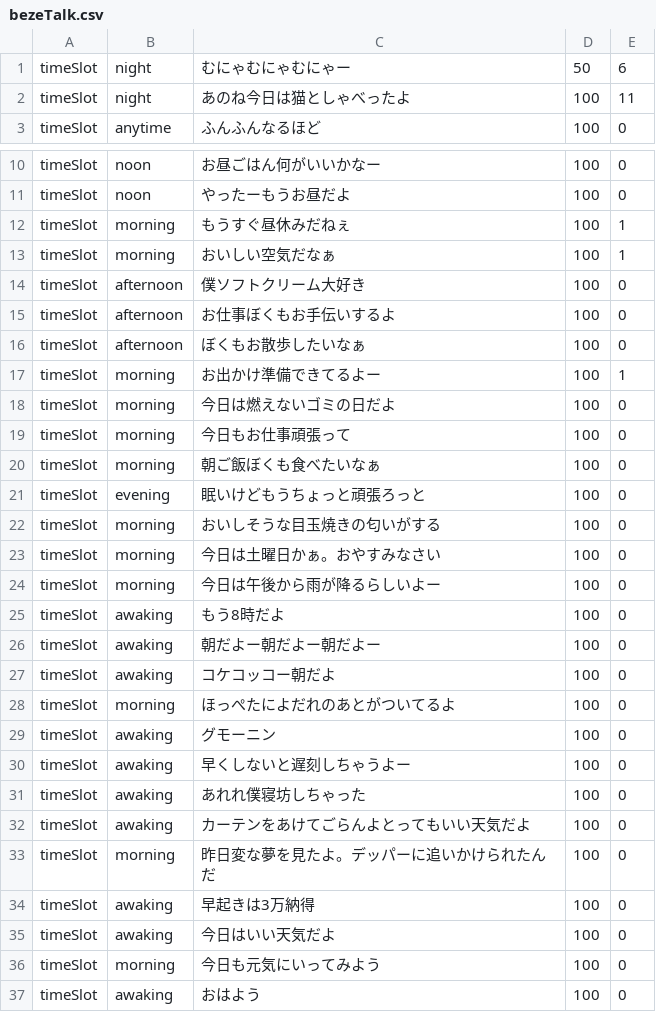
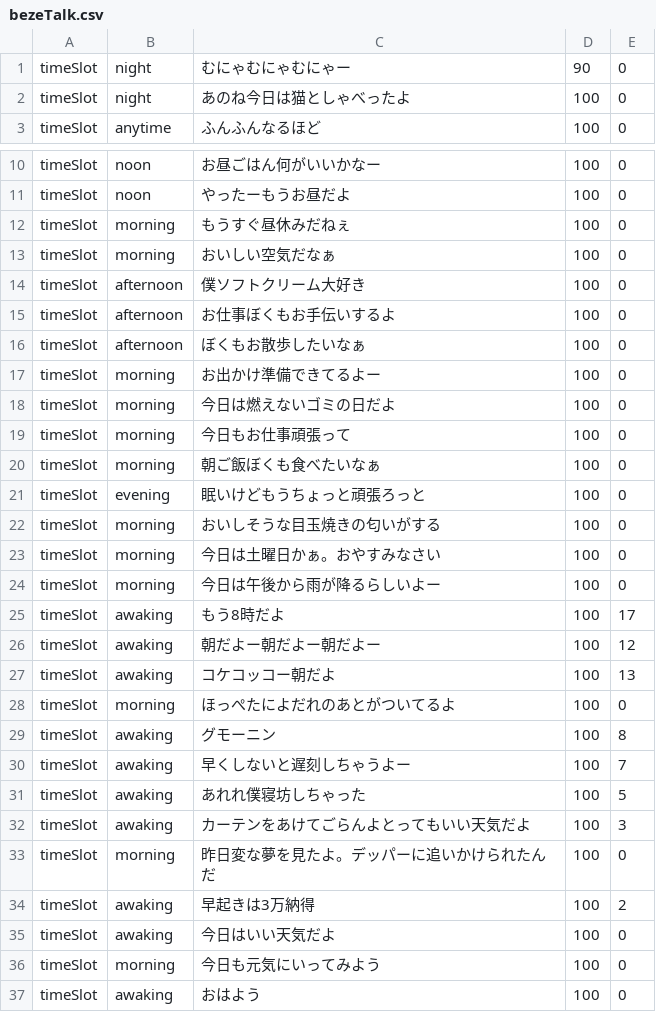
Before and after one commit to bezelie/pi, a CSV file: bezeTalk.csv, drawn as a sheet; only a part is shown, gaps mark what is left out.

```diff
--- a/bezeTalk.csv
+++ b/bezeTalk.csv
@@ -1,3 +1,3 @@
-timeSlot,night,むにゃむにゃむにゃー,50,6
-timeSlot,night,あのね今日は猫としゃべったよ,100,11
+timeSlot,night,むにゃむにゃむにゃー,90,0
+timeSlot,night,あのね今日は猫としゃべったよ,100,0
 timeSlot,anytime,ふんふんなるほど,100,0
@@ -11,4 +11,4 @@ timeSlot,noon,お昼ごはん何がいいかなー,100,0
 timeSlot,noon,やったーもうお昼だよ,100,0
-timeSlot,morning,もうすぐ昼休みだねぇ,100,1
-timeSlot,morning,おいしい空気だなぁ,100,1
+timeSlot,morning,もうすぐ昼休みだねぇ,100,0
+timeSlot,morning,おいしい空気だなぁ,100,0
 timeSlot,afternoon,僕ソフトクリーム大好き,100,0
@@ -16,3 +16,3 @@ timeSlot,afternoon,お仕事ぼくもお手伝いするよ,100,0
 timeSlot,afternoon,ぼくもお散歩したいなぁ,100,0
-timeSlot,morning,お出かけ準備できてるよー,100,1
+timeSlot,morning,お出かけ準備できてるよー,100,0
 timeSlot,morning,今日は燃えないゴミの日だよ,100,0
@@ -24,12 +24,12 @@ timeSlot,morning,今日は土曜日かぁ。おやすみなさい,100,0
 timeSlot,morning,今日は午後から雨が降るらしいよー,100,0
-timeSlot,awaking,もう8時だよ,100,0
-timeSlot,awaking,朝だよー朝だよー朝だよー,100,0
-timeSlot,awaking,コケコッコー朝だよ,100,0
+timeSlot,awaking,もう8時だよ,100,17
+timeSlot,awaking,朝だよー朝だよー朝だよー,100,12
+timeSlot,awaking,コケコッコー朝だよ,100,13
 timeSlot,morning,ほっぺたによだれのあとがついてるよ,100,0
-timeSlot,awaking,グモーニン,100,0
-timeSlot,awaking,早くしないと遅刻しちゃうよー,100,0
-timeSlot,awaking,あれれ僕寝坊しちゃった,100,0
-timeSlot,awaking,カーテンをあけてごらんよとってもいい天気だよ,100,0
+timeSlot,awaking,グモーニン,100,8
+timeSlot,awaking,早くしないと遅刻しちゃうよー,100,7
+timeSlot,awaking,あれれ僕寝坊しちゃった,100,5
+timeSlot,awaking,カーテンをあけてごらんよとってもいい天気だよ,100,3
 timeSlot,morning,昨日変な夢を見たよ。デッパーに追いかけられたんだ,100,0
-timeSlot,awaking,早起きは3万納得,100,0
+timeSlot,awaking,早起きは3万納得,100,2
 timeSlot,awaking,今日はいい天気だよ,100,0
```
Also changed, not shown: 10 other files.
